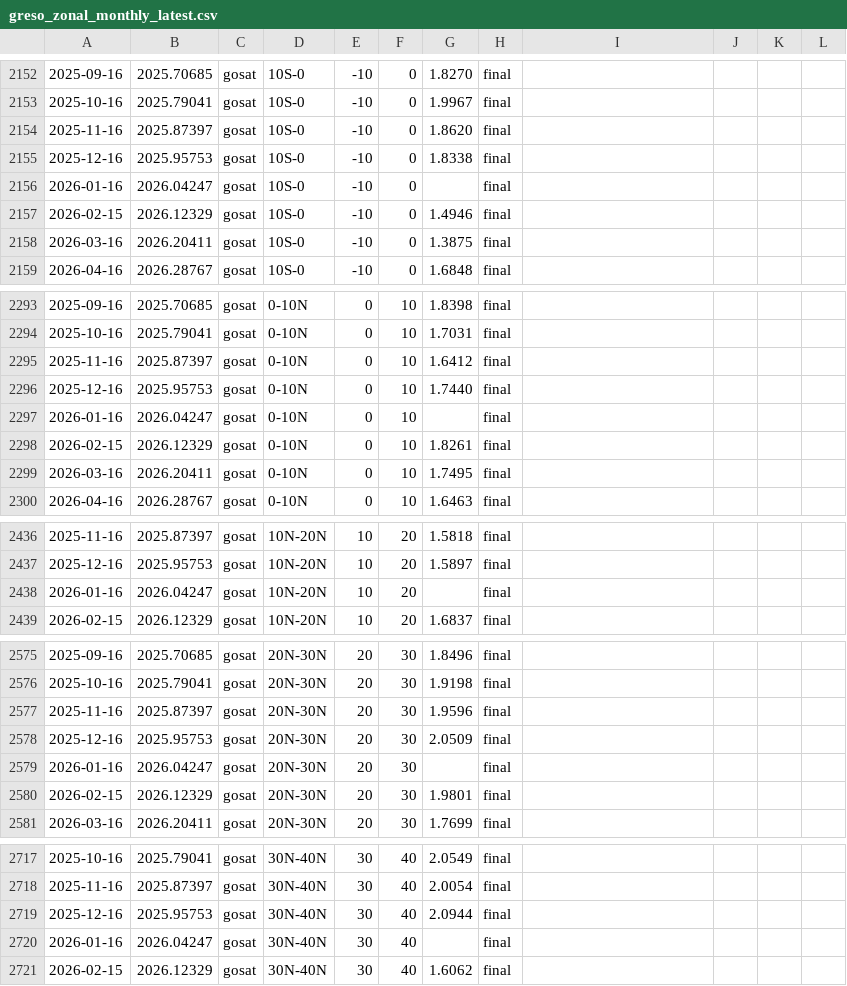
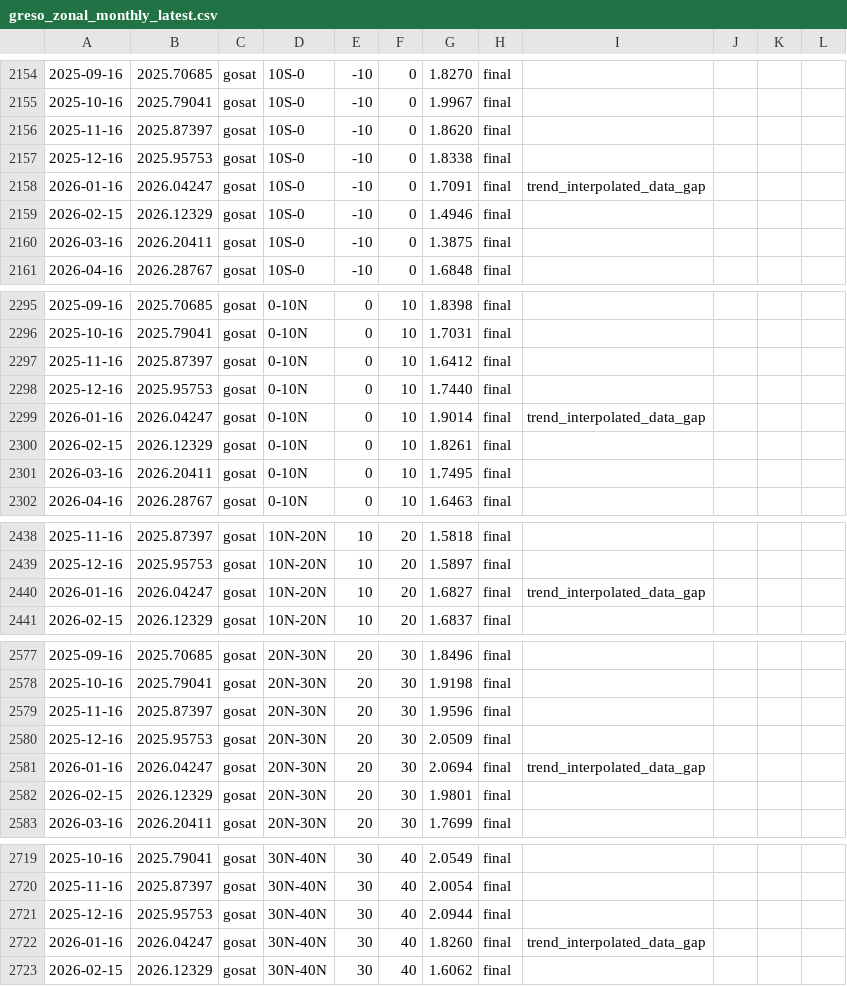
Before and after one commit to sudshu/oco-sac-growth-rate-preview, a CSV file: growth-rate/data/latest/greso_zonal_monthly_latest.csv, drawn as a sheet; only a part is shown, gaps mark what is left out; addresses are those after the commit; the diff covers the shown part only; the diff names each change by its address in the sheet, - before the commit and + after, or states it on an @@ line.

```diff
--- a/growth-rate/data/latest/greso_zonal_monthly_latest.csv
+++ b/growth-rate/data/latest/greso_zonal_monthly_latest.csv
-G2158: (empty)
+G2158: 1.7091
-I2158: (empty)
+I2158: trend_interpolated_data_gap
-G2299: (empty)
+G2299: 1.9014
-I2299: (empty)
+I2299: trend_interpolated_data_gap
-G2440: (empty)
+G2440: 1.6827
-I2440: (empty)
+I2440: trend_interpolated_data_gap
-G2581: (empty)
+G2581: 2.0694
-I2581: (empty)
+I2581: trend_interpolated_data_gap
-G2722: (empty)
+G2722: 1.8260
-I2722: (empty)
+I2722: trend_interpolated_data_gap
```
Also changed, not shown: 2 added rows and 23 edited cells elsewhere in this file, growth-rate/data/latest/greso_annual_latest.csv, growth-rate/data/latest/greso_budget_annual_latest.csv, 20 other files.
